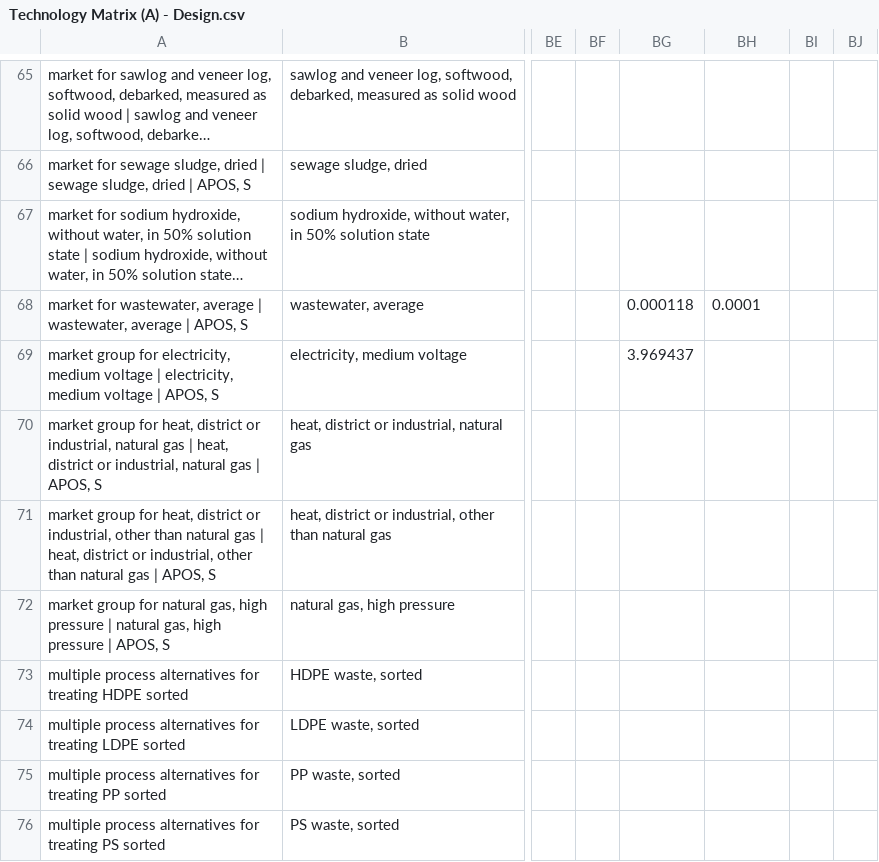
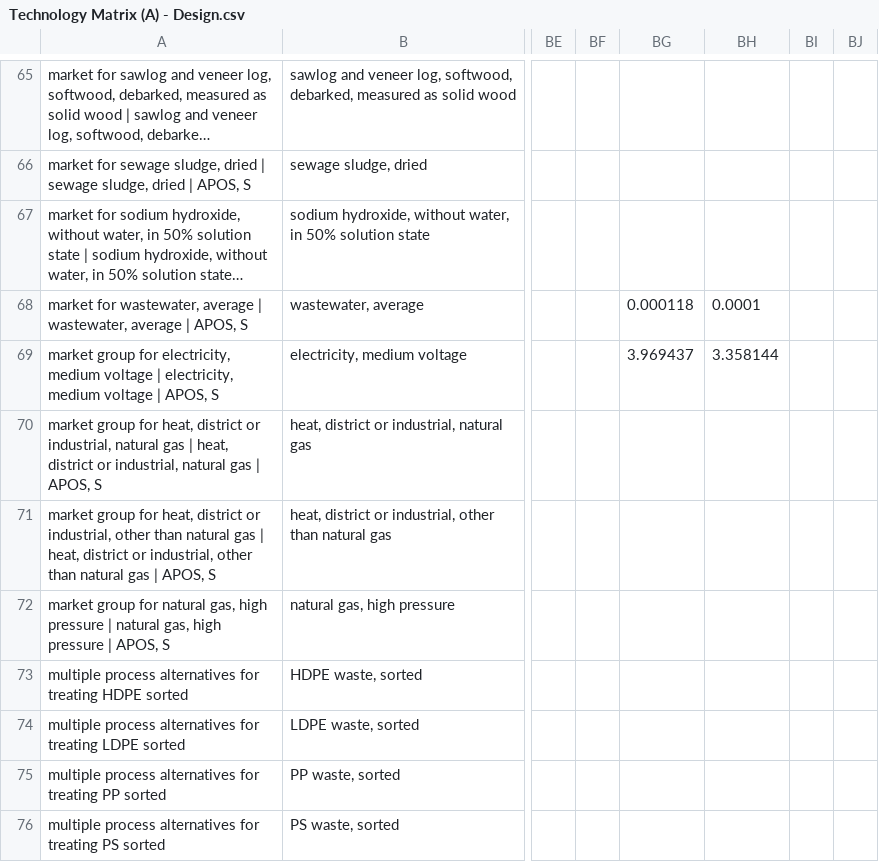
Before and after one commit to FarshidNazemi/Plastic-Packaging, a CSV file: csv-files/Technology Matrix (A) - Design.csv, drawn as a sheet; only a part is shown, gaps mark what is left out; long unchanged cells end in …; the diff covers the shown part only; the diff names each change by its address in the sheet, - before the commit and + after, or states it on an @@ line.

```diff
--- a/csv-files/Technology Matrix (A) - Design.csv
+++ b/csv-files/Technology Matrix (A) - Design.csv
-BH69: (empty)
+BH69: 3.358144
```
Also changed, not shown: 17 edited cells elsewhere in this file, 2 other files.
